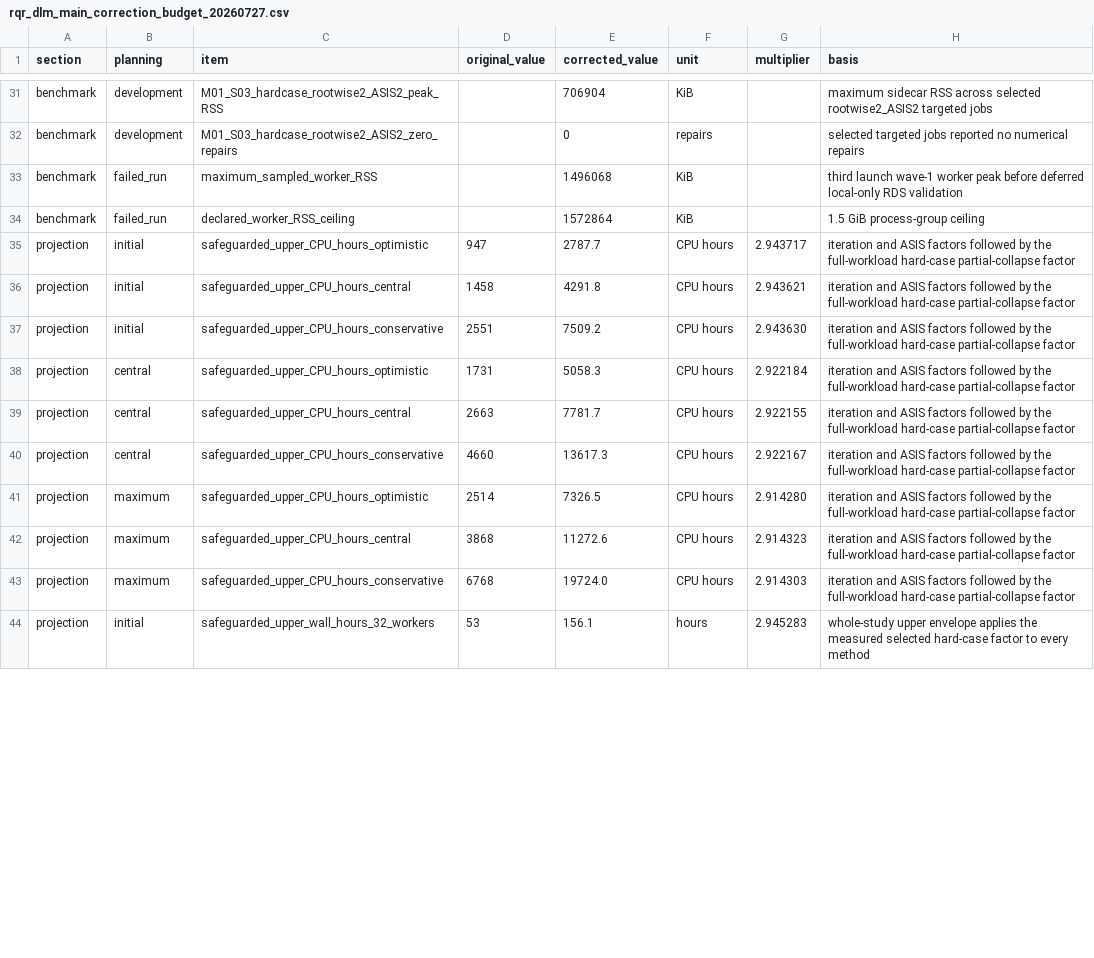
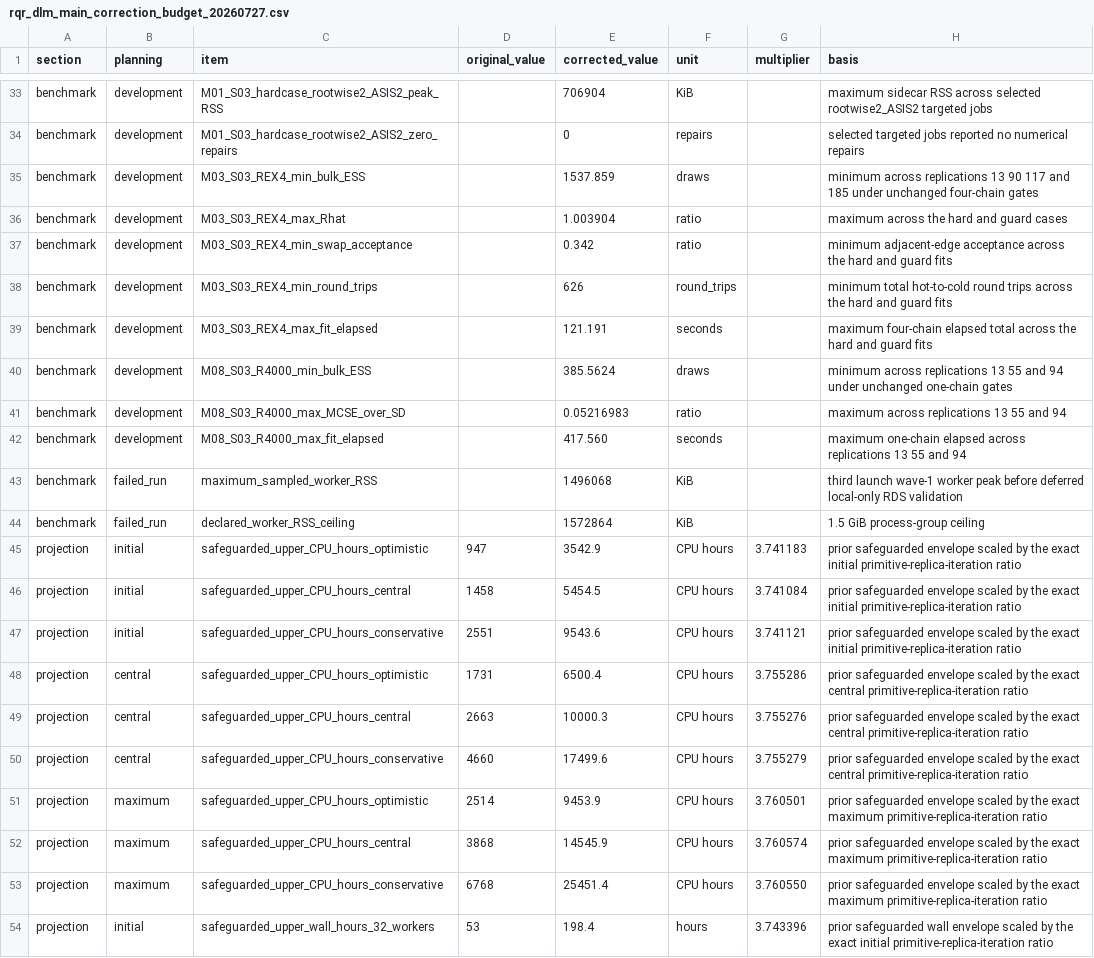
Before and after one commit to AntonioAPDL/RQR-GIBBS, a CSV file: docs/audits/rqr_dlm_main_correction_budget_20260727.csv, drawn as a sheet; only a part is shown, gaps mark what is left out; the diff covers the shown part only.

Commit message:
Integrate exact M03 and M08 wave recovery

```diff
--- a/docs/audits/rqr_dlm_main_correction_budget_20260727.csv
+++ b/docs/audits/rqr_dlm_main_correction_budget_20260727.csv
@@ -32,13 +34,21 @@ benchmark,development,M01_S03_hardcase_rootwise2_ASIS2_peak_RSS,,706904,KiB,,max
 benchmark,development,M01_S03_hardcase_rootwise2_ASIS2_zero_repairs,,0,repairs,,selected targeted jobs reported no numerical repairs
+benchmark,development,M03_S03_REX4_min_bulk_ESS,,1537.859,draws,,minimum across replications 13 90 117 and 185 under unchanged four-chain gates
+benchmark,development,M03_S03_REX4_max_Rhat,,1.003904,ratio,,maximum across the hard and guard cases
+benchmark,development,M03_S03_REX4_min_swap_acceptance,,0.342,ratio,,minimum adjacent-edge acceptance across the hard and guard fits
+benchmark,development,M03_S03_REX4_min_round_trips,,626,round_trips,,minimum total hot-to-cold round trips across the hard and guard fits
+benchmark,development,M03_S03_REX4_max_fit_elapsed,,121.191,seconds,,maximum four-chain elapsed total across the hard and guard fits
+benchmark,development,M08_S03_R4000_min_bulk_ESS,,385.5624,draws,,minimum across replications 13 55 and 94 under unchanged one-chain gates
+benchmark,development,M08_S03_R4000_max_MCSE_over_SD,,0.05216983,ratio,,maximum across replications 13 55 and 94
+benchmark,development,M08_S03_R4000_max_fit_elapsed,,417.560,seconds,,maximum one-chain elapsed across replications 13 55 and 94
 benchmark,failed_run,maximum_sampled_worker_RSS,,1496068,KiB,,third launch wave-1 worker peak before deferred local-only RDS validation
 benchmark,failed_run,declared_worker_RSS_ceiling,,1572864,KiB,,1.5 GiB process-group ceiling
-projection,initial,safeguarded_upper_CPU_hours_optimistic,947,2787.7,CPU hours,2.943717,iteration and ASIS factors followed by the full-workload hard-case partial-collapse factor
-projection,initial,safeguarded_upper_CPU_hours_central,1458,4291.8,CPU hours,2.943621,iteration and ASIS factors followed by the full-workload hard-case partial-collapse factor
-projection,initial,safeguarded_upper_CPU_hours_conservative,2551,7509.2,CPU hours,2.943630,iteration and ASIS factors followed by the full-workload hard-case partial-collapse factor
-projection,central,safeguarded_upper_CPU_hours_optimistic,1731,5058.3,CPU hours,2.922184,iteration and ASIS factors followed by the full-workload hard-case partial-collapse factor
-projection,central,safeguarded_upper_CPU_hours_central,2663,7781.7,CPU hours,2.922155,iteration and ASIS factors followed by the full-workload hard-case partial-collapse factor
-projection,central,safeguarded_upper_CPU_hours_conservative,4660,13617.3,CPU hours,2.922167,iteration and ASIS factors followed by the full-workload hard-case partial-collapse factor
-projection,maximum,safeguarded_upper_CPU_hours_optimistic,2514,7326.5,CPU hours,2.914280,iteration and ASIS factors followed by the full-workload hard-case partial-collapse factor
-projection,maximum,safeguarded_upper_CPU_hours_central,3868,11272.6,CPU hours,2.914323,iteration and ASIS factors followed by the full-workload hard-case partial-collapse factor
-projection,maximum,safeguarded_upper_CPU_hours_conservative,6768,19724.0,CPU hours,2.914303,iteration and ASIS factors followed by the full-workload hard-case partial-collapse factor
-projection,initial,safeguarded_upper_wall_hours_32_workers,53,156.1,hours,2.945283,whole-study upper envelope applies the measured selected hard-case factor to every method
+projection,initial,safeguarded_upper_CPU_hours_optimistic,947,3542.9,CPU hours,3.741183,prior safeguarded envelope scaled by the exact initial primitive-replica-iteration ratio
+projection,initial,safeguarded_upper_CPU_hours_central,1458,5454.5,CPU hours,3.741084,prior safeguarded envelope scaled by the exact initial primitive-replica-iteration ratio
+projection,initial,safeguarded_upper_CPU_hours_conservative,2551,9543.6,CPU hours,3.741121,prior safeguarded envelope scaled by the exact initial primitive-replica-iteration ratio
+projection,central,safeguarded_upper_CPU_hours_optimistic,1731,6500.4,CPU hours,3.755286,prior safeguarded envelope scaled by the exact central primitive-replica-iteration ratio
+projection,central,safeguarded_upper_CPU_hours_central,2663,10000.3,CPU hours,3.755276,prior safeguarded envelope scaled by the exact central primitive-replica-iteration ratio
+projection,central,safeguarded_upper_CPU_hours_conservative,4660,17499.6,CPU hours,3.755279,prior safeguarded envelope scaled by the exact central primitive-replica-iteration ratio
+projection,maximum,safeguarded_upper_CPU_hours_optimistic,2514,9453.9,CPU hours,3.760501,prior safeguarded envelope scaled by the exact maximum primitive-replica-iteration ratio
+projection,maximum,safeguarded_upper_CPU_hours_central,3868,14545.9,CPU hours,3.760574,prior safeguarded envelope scaled by the exact maximum primitive-replica-iteration ratio
+projection,maximum,safeguarded_upper_CPU_hours_conservative,6768,25451.4,CPU hours,3.760550,prior safeguarded envelope scaled by the exact maximum primitive-replica-iteration ratio
+projection,initial,safeguarded_upper_wall_hours_32_workers,53,198.4,hours,3.743396,prior safeguarded wall envelope scaled by the exact initial primitive-replica-iteration ratio
```
Also changed, not shown: 2 added rows and 18 edited cells elsewhere in this file, 12 other files.
